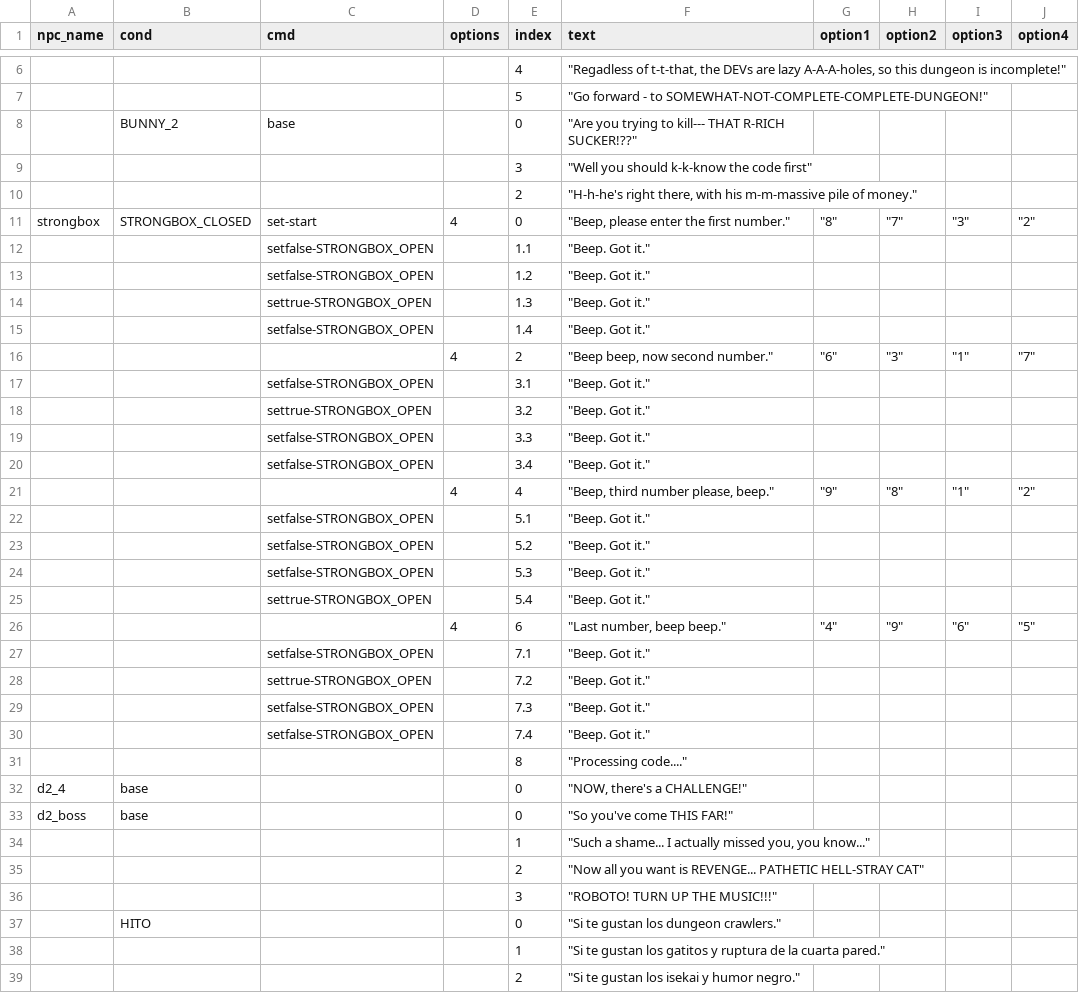
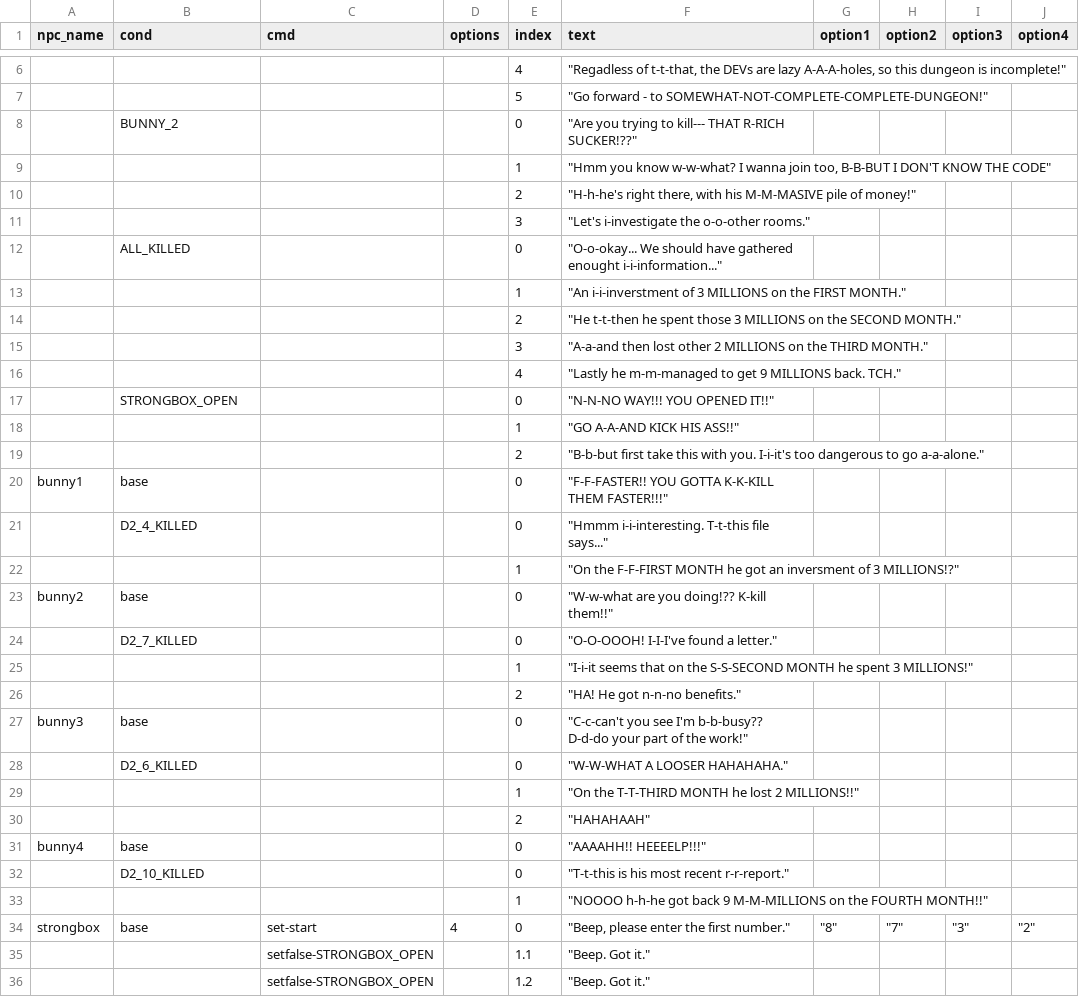
Before and after one commit to isaXCC/dvi, a CSV file: public/d2.csv, drawn as a sheet; only a part is shown, gaps mark what is left out; the shorter side is filled out with more unchanged rows; addresses are those after the commit; the diff names each change by its address in the sheet, - before the commit and + after, or states it on an @@ line.

Commit message:
Conditions + bunny code

```diff
--- a/public/d2.csv
+++ b/public/d2.csv
-C8 (cmd): base
+C8 (cmd): (empty)
+row 9:  |  |  |  | 1 | "Hmm you know w-w-what? I wanna join too, B-B-BUT I DON'T KNOW THE CODE"
+row 10:  |  |  |  | 2 | "H-h-he's right there, with his M-M-MASIVE pile of money!"
-F11 (text): "Well you should k-k-know the code first"
+F11 (text): "Let's i-investigate the o-o-other rooms."
+row 12:  | ALL_KILLED |  |  | 0 | "O-o-okay... We should have gathered enought i-i-information..."
+row 13:  |  |  |  | 1 | "An i-i-inverstment of 3 MILLIONS on the FIRST MONTH."
+row 14:  |  |  |  | 2 | "He t-t-then he spent those 3 MILLIONS on the SECOND MONTH."
+row 15:  |  |  |  | 3 | "A-a-and then lost other 2 MILLIONS on the THIRD MONTH."
+row 16:  |  |  |  | 4 | "Lastly he m-m-managed to get 9 MILLIONS back. TCH."
+row 17:  | STRONGBOX_OPEN |  |  | 0 | "N-N-NO WAY!!! YOU OPENED IT!!"
+row 18:  |  |  |  | 1 | "GO A-A-AND KICK HIS ASS!!"
-F19 (text): "H-h-he's right there, with his m-m-massive pile of money."
+F19 (text): "B-b-but first take this with you. I-i-it's too dangerous to go a-a-alone."
+row 20: bunny1 | base |  |  | 0 | "F-F-FASTER!! YOU GOTTA K-K-KILL THEM FASTER!!!"
+row 21:  | D2_4_KILLED |  |  | 0 | "Hmmm i-i-interesting. T-t-this file says..."
+row 22:  |  |  |  | 1 | "On the F-F-FIRST MONTH he got an inversment of 3 MILLIONS!?"
+row 23: bunny2 | base |  |  | 0 | "W-w-what are you doing!?? K-kill them!!"
+row 24:  | D2_7_KILLED |  |  | 0 | "O-O-OOOH! I-I-I've found a letter."
+row 25:  |  |  |  | 1 | "I-i-it seems that on the S-S-SECOND MONTH he spent 3 MILLIONS!"
+row 26:  |  |  |  | 2 | "HA! He got n-n-no benefits."
+row 27: bunny3 | base |  |  | 0 | "C-c-can't you see I'm b-b-busy?? D-d-do your part of the work!"
+row 28:  | D2_6_KILLED |  |  | 0 | "W-W-WHAT A LOOSER HAHAHAHA."
+row 29:  |  |  |  | 1 | "On the T-T-THIRD MONTH he lost 2 MILLIONS!!"
+row 30:  |  |  |  | 2 | "HAHAHAAH"
+row 31: bunny4 | base |  |  | 0 | "AAAAHH!! HEEEELP!!!"
+row 32:  | D2_10_KILLED |  |  | 0 | "T-t-this is his most recent r-r-report."
+row 33:  |  |  |  | 1 | "NOOOO h-h-he got back 9 M-M-MILLIONS on the FOURTH MONTH!!"
-B34 (cond): STRONGBOX_CLOSED
+B34 (cond): base
```
Also changed, not shown: 17 other files.
